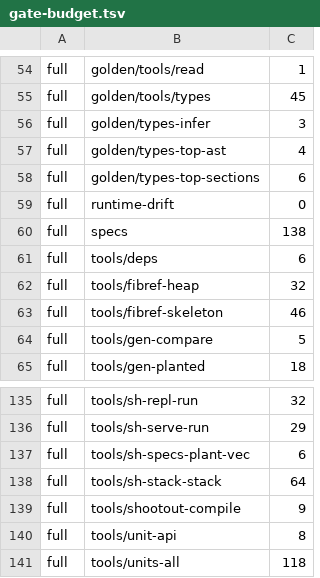
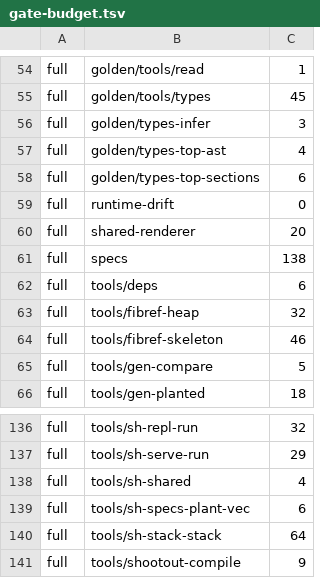
Before and after one commit to tailoredshapes/fibber, a TSV file: scripts/gate-budget.tsv, drawn as a sheet; only a part is shown, gaps mark what is left out; the shorter side is filled out with more unchanged rows.

```diff
--- a/scripts/gate-budget.tsv
+++ b/scripts/gate-budget.tsv
@@ -59,2 +59,3 @@ full	golden/types-top-sections	6
 full	runtime-drift	0
+full	shared-renderer	20
 full	specs	138
@@ -136,2 +137,3 @@ full	tools/sh-repl-run	32
 full	tools/sh-serve-run	29
+full	tools/sh-shared	4
 full	tools/sh-specs-plant-vec	6
```
Also changed, not shown: 10 other files.
